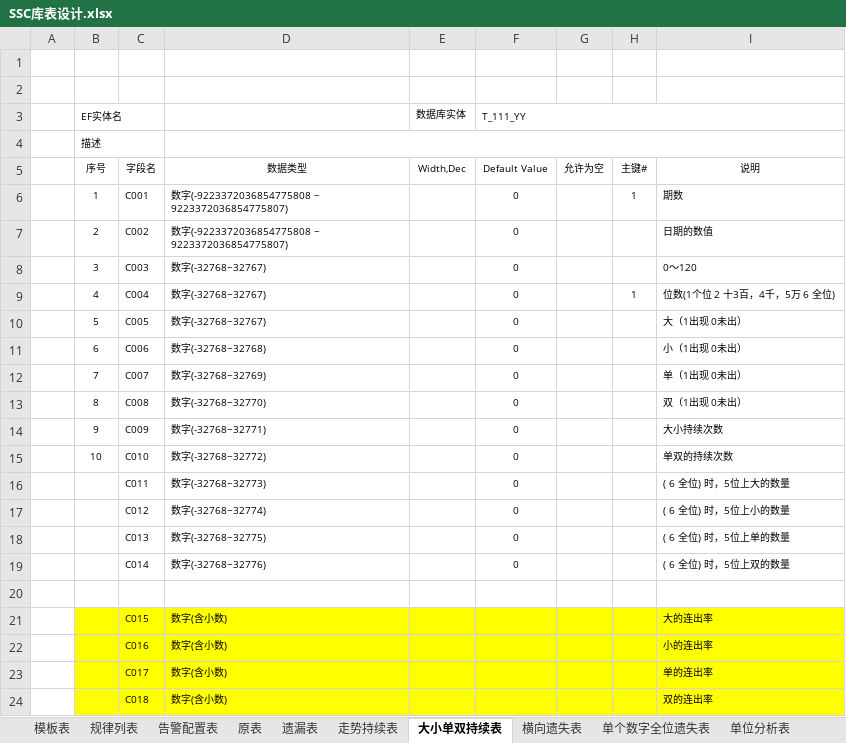
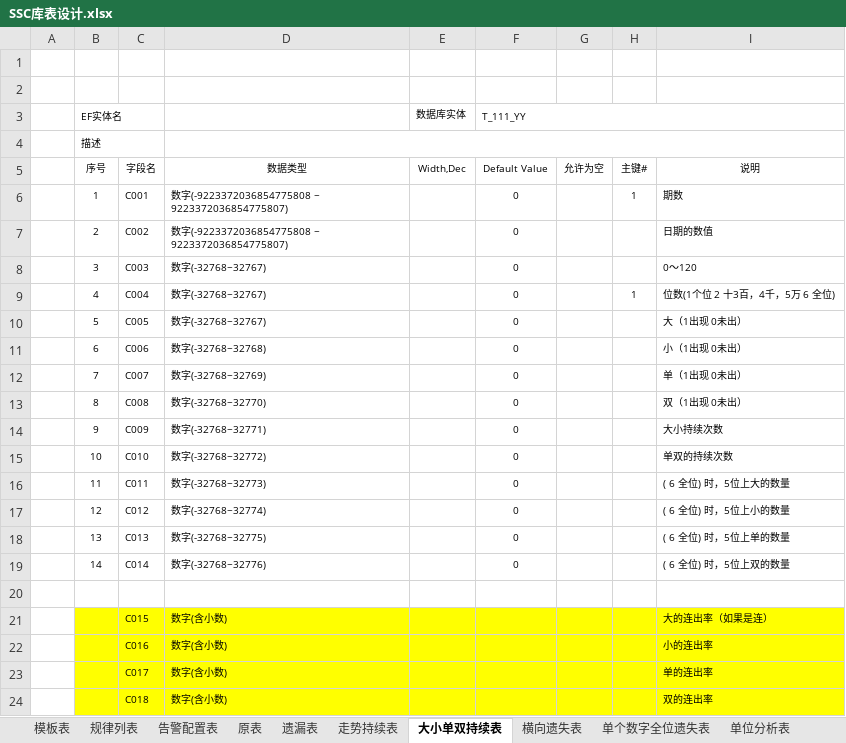
Before and after one commit to cqssc/ssc, an Excel workbook: Wendang/SSC库表设计.xlsx, sheet 大小单双持续表, drawn as a sheet; values as stored, in another font and other column widths than the file's, no borders; the diff names each change by its address in the sheet, - before the commit and + after, or states it on an @@ line.

```diff
--- a/Wendang/SSC库表设计.xlsx (sheet 大小单双持续表)
+++ b/Wendang/SSC库表设计.xlsx (sheet 大小单双持续表)
-B16 (EF实体名): (empty)
+B16 (EF实体名): 11
-B17 (EF实体名): (empty)
+B17 (EF实体名): 12
-B18 (EF实体名): (empty)
+B18 (EF实体名): 13
-B19 (EF实体名): (empty)
+B19 (EF实体名): 14
-I21: 大的连出率
+I21: 大的连出率（如果是连）
```
Also changed, not shown: sheet 单位分析表, sheet 遗漏表, sheet 走势热度表, sheet 走势持续表, sheet 全位分析分段统计, sheet 原表, 1 more sheet, other sheet tabs, 1 other file.
